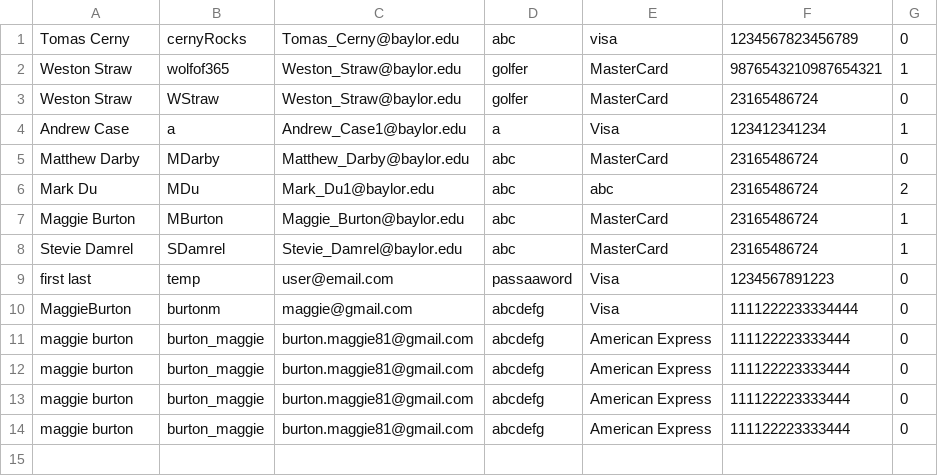
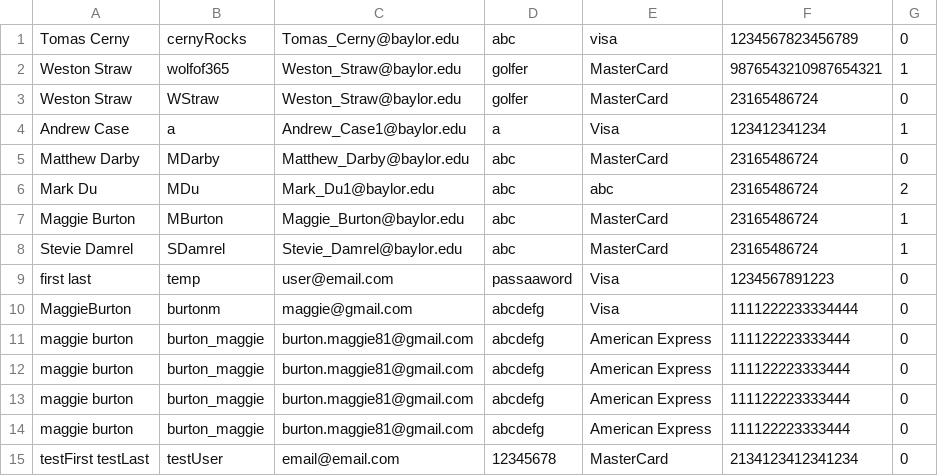
Before and after one commit to baylorSailor/C.A.R., a CSV file: CurrentApp/src/main/resources/users.csv, drawn as a sheet.

Commit message:
Updated resizing of user profile picture and fixed saving of users in csv

```diff
--- a/CurrentApp/src/main/resources/users.csv
+++ b/CurrentApp/src/main/resources/users.csv
@@ -14 +14,2 @@ maggie burton,burton_maggie,burton.maggie81@gmail.com,abcdefg,American Express,1
 maggie burton,burton_maggie,burton.maggie81@gmail.com,abcdefg,American Express,111122223333444,0
+testFirst testLast,testUser,email@email.com,12345678,MasterCard,2134123412341234,0
```
Also changed, not shown: 4 other files.
